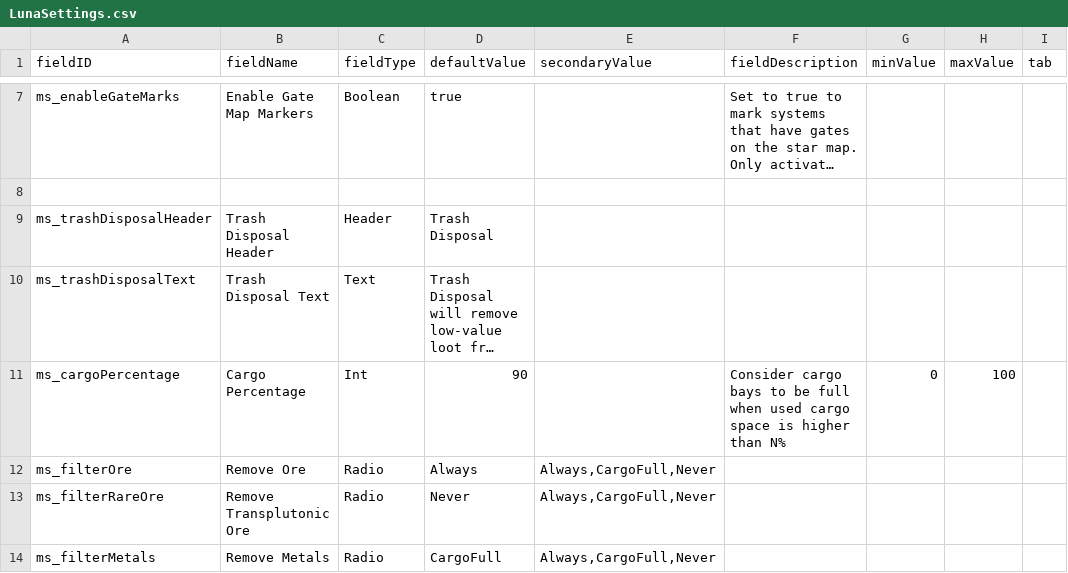
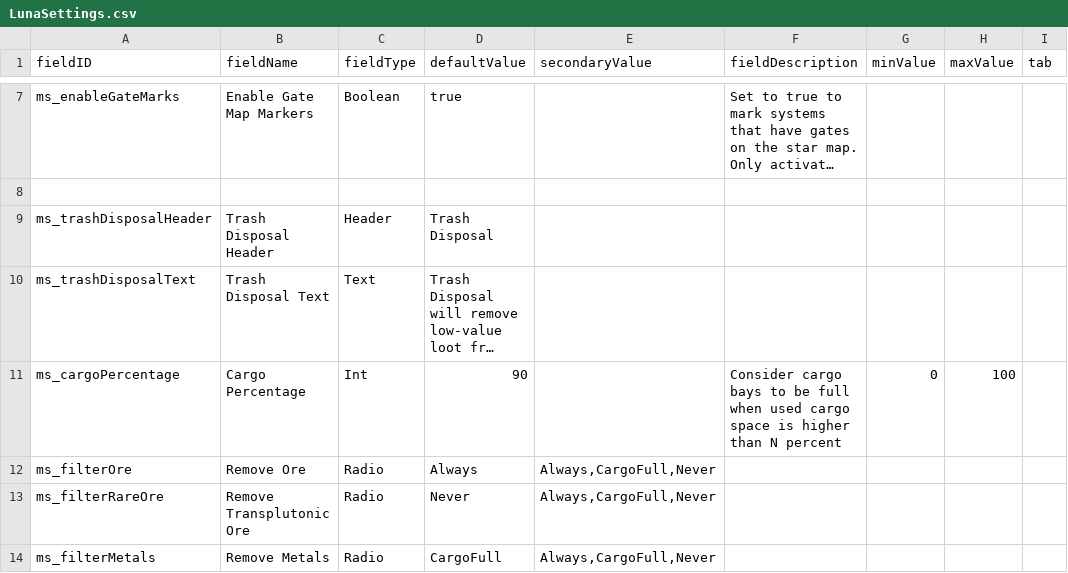
Before and after one commit to DesperatePeter/mnemonic-sensors, a CSV file: data/config/LunaSettings.csv, drawn as a sheet; only a part is shown, gaps mark what is left out; long unchanged cells end in …; the diff names each change by its address in the sheet, - before the commit and + after, or states it on an @@ line.

Commit message:
- 0.1.0: initial release, containing four features. All features can be disabled via LunaSettings
Mnemonic Sensors: Mark known sensor readings to prevent you from chasing your own cargo pods
Gate Markers: Mark systems with gates on the Star Map once you have unlocked gate travel
Trash Disposal: Automatically remove low-value items from loot screen (if your cargo is almost full). Cf. LunaSettings for details
Gridless System Maps: Remove the grid from system maps for a more beautiful exploration experience. Code and idea contributed by Genir, many thanks and all credits to him!

```diff
--- a/data/config/LunaSettings.csv
+++ b/data/config/LunaSettings.csv
-F11 (fieldDescription): …higher than N%
+F11 (fieldDescription): …higher than N percent
```
Also changed, not shown: 10 other files.
